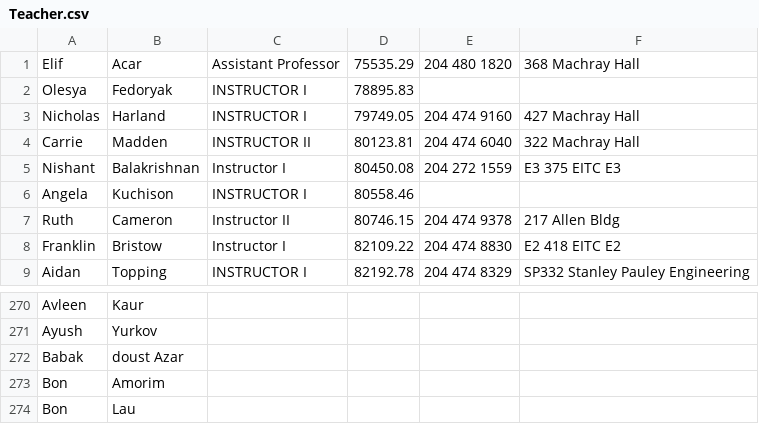
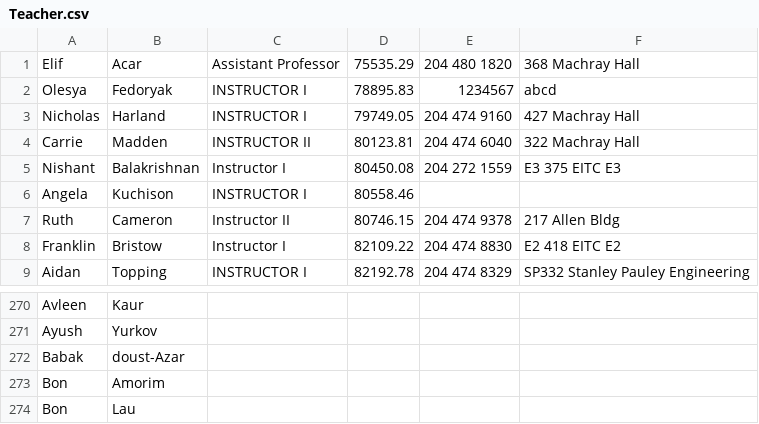
Before and after one commit to CodyWallbridge/UniversitySTEMDatabase, a CSV file: out/production/UniversityStemDatabase/Teacher.csv, drawn as a sheet; only a part is shown, gaps mark what is left out.

Commit message:
fixed teacher queries, added some grade queries

```diff
--- a/out/production/UniversityStemDatabase/Teacher.csv
+++ b/out/production/UniversityStemDatabase/Teacher.csv
@@ -1,3 +1,3 @@
 Elif,Acar,Assistant Professor,75535.29,204 480 1820,368 Machray Hall
-Olesya,Fedoryak,INSTRUCTOR I,78895.83,,
+Olesya,Fedoryak,INSTRUCTOR I,78895.83,1234567,abcd
 Nicholas,Harland,INSTRUCTOR I,79749.05,204 474 9160,427 Machray Hall
@@ -271,3 +271,3 @@ Avleen,Kaur,,,,
 Ayush,Yurkov,,,,
-Babak,doust Azar,,,,
+Babak,doust-Azar,,,,
 Bon,Amorim,,,,
```
Also changed, not shown: Teacher.csv, out/production/UniversityStemDatabase/CourseOfferingInfo.csv, 22 other files.
